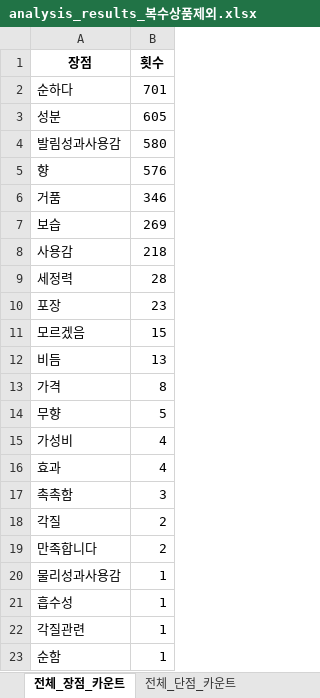
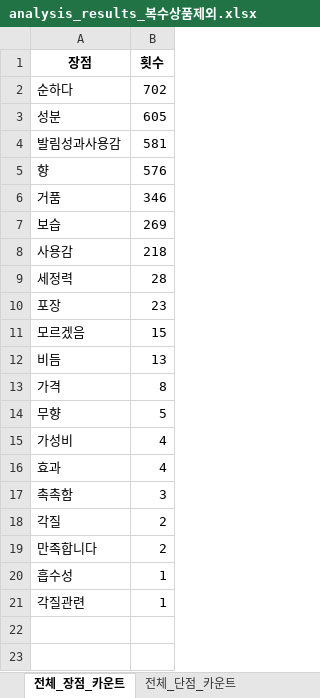
Before and after one commit to DaeGul2/ibco-review_analysis, an Excel workbook: data/ibco전용/review_analysis/analysis_results_복수상품제외.xlsx, sheet 전체_장점_카운트, drawn as a sheet; values as stored, in another font and other column widths than the file's, no borders; the diff names each change by its address in the sheet, - before the commit and + after, or states it on an @@ line.

```diff
--- a/data/ibco전용/review_analysis/analysis_results_복수상품제외.xlsx (sheet 전체_장점_카운트)
+++ b/data/ibco전용/review_analysis/analysis_results_복수상품제외.xlsx (sheet 전체_장점_카운트)
-B2 (횟수): 701
+B2 (횟수): 702
-B4 (횟수): 580
+B4 (횟수): 581
-row 20: 물리성과사용감 | 1
-row 23: 순함 | 1
```
Also changed, not shown: other sheet tabs, data/ibco전용/네이버 등록상품 번호.xlsx, 8 other files.
